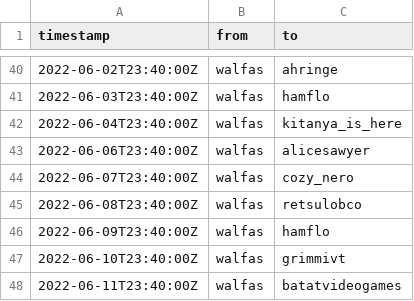
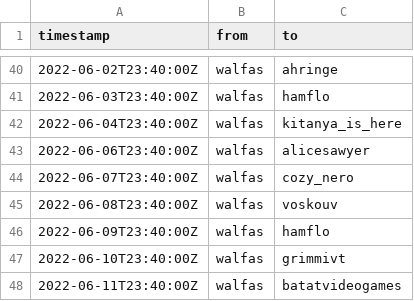
Before and after one commit to walfie/twitch-raid-log, a CSV file: public/raids-outgoing.csv, drawn as a sheet; only a part is shown, gaps mark what is left out.

Commit message:
Rename retsulobco => voskouv

```diff
--- a/public/raids-outgoing.csv
+++ b/public/raids-outgoing.csv
@@ -44,3 +44,3 @@ timestamp,from,to
 2022-06-07T23:40:00Z,walfas,cozy_nero
-2022-06-08T23:40:00Z,walfas,retsulobco
+2022-06-08T23:40:00Z,walfas,voskouv
 2022-06-09T23:40:00Z,walfas,hamflo
```
